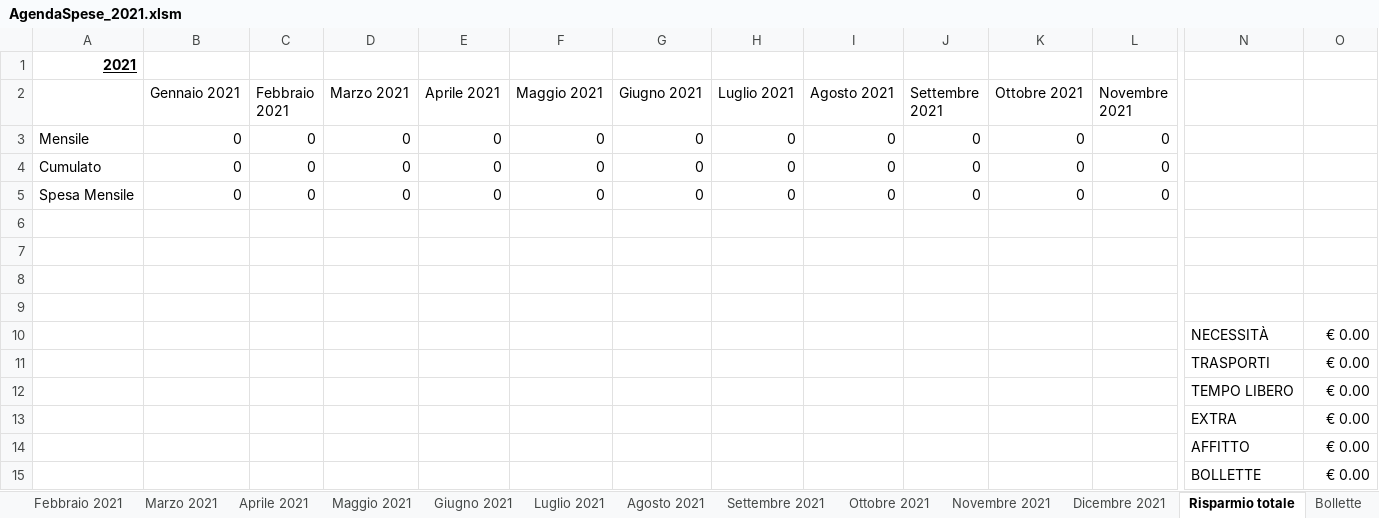
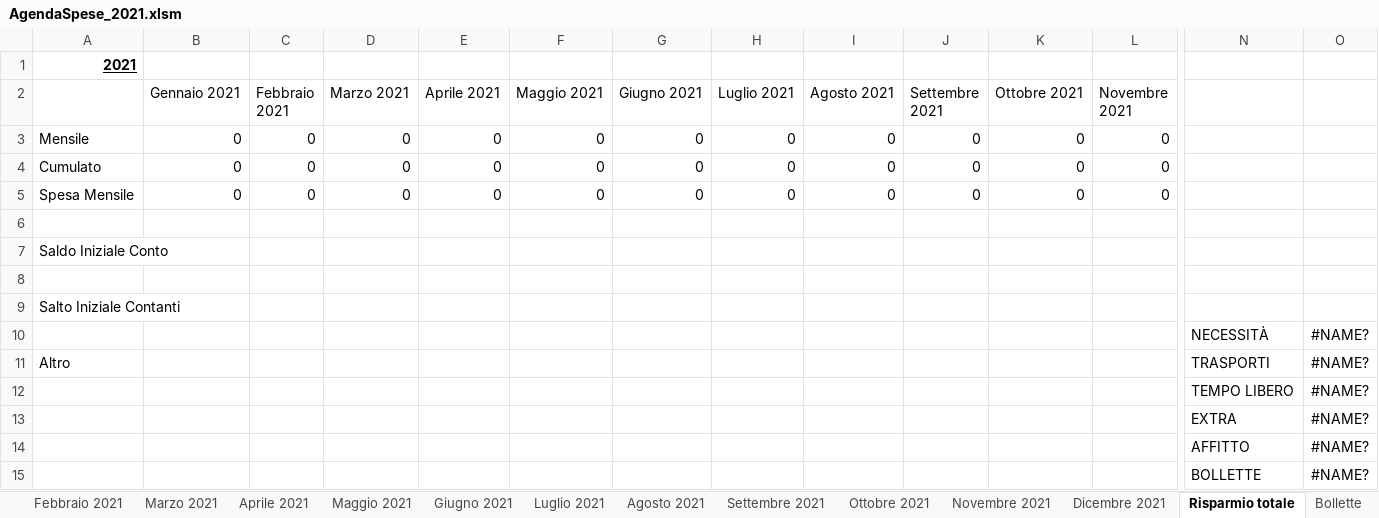
Before and after one commit to acaiani/sarasaurocliccaqui, an Excel workbook: AgendaSpese_2021.xlsm, sheet Risparmio totale, drawn as a sheet; only a part is shown, gaps mark what is left out; values as stored, in another font and other column widths than the file's, no borders; charts and pictures not drawn; removed rows and columns are numbered as before the commit, all else as after; rows hold the shown columns only; the diff names each change by its address in the sheet, - before the commit and + after, or states it on an @@ line.

Commit message:
Add files via upload

```diff
--- a/AgendaSpese_2021.xlsm (sheet Risparmio totale)
+++ b/AgendaSpese_2021.xlsm (sheet Risparmio totale)
+row 7: Saldo Iniziale Conto
-A9: (empty)
+A9: Salto Iniziale Contanti
-row 10: (empty)
+row 10:  |  |  |  |  |  |  |  |  |  |  |  | NECESSITÀ | #NAME?
-row 10:  |  |  |  |  |  |  |  |  |  |  |  | NECESSITÀ | € 0.00
-row 11:  |  |  |  |  |  |  |  |  |  |  |  | TRASPORTI | € 0.00
-row 12:  |  |  |  |  |  |  |  |  |  |  |  | TEMPO LIBERO | € 0.00
-row 13:  |  |  |  |  |  |  |  |  |  |  |  | EXTRA | € 0.00
-row 14:  |  |  |  |  |  |  |  |  |  |  |  | AFFITTO | € 0.00
-row 15:  |  |  |  |  |  |  |  |  |  |  |  | BOLLETTE | € 0.00
+row 11: Altro |  |  |  |  |  |  |  |  |  |  |  | TRASPORTI | #NAME?
+row 12:  |  |  |  |  |  |  |  |  |  |  |  | TEMPO LIBERO | #NAME?
+row 13:  |  |  |  |  |  |  |  |  |  |  |  | EXTRA | #NAME?
+row 14:  |  |  |  |  |  |  |  |  |  |  |  | AFFITTO | #NAME?
+row 15:  |  |  |  |  |  |  |  |  |  |  |  | BOLLETTE | #NAME?
```
